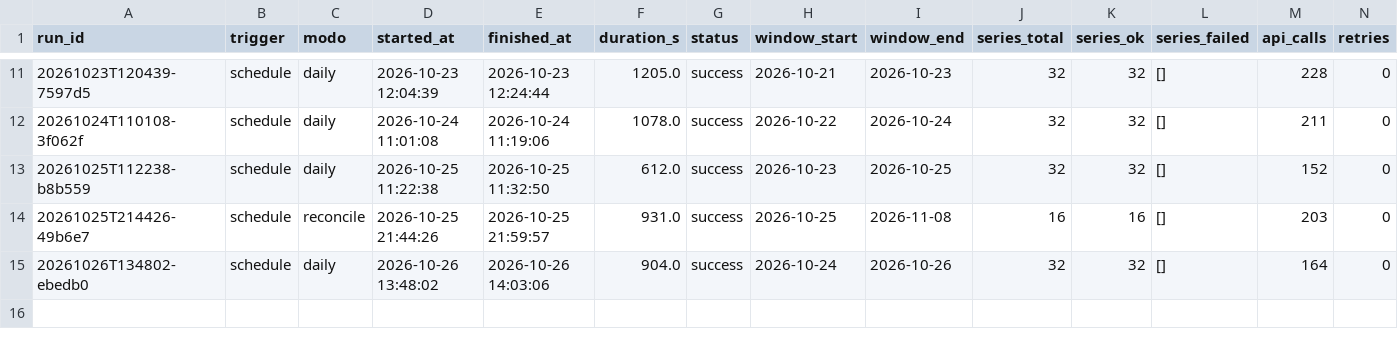
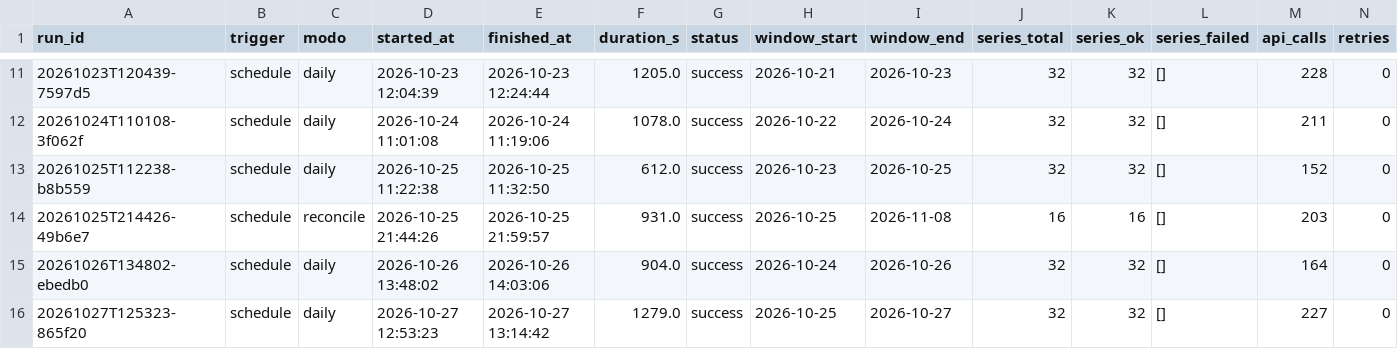
Before and after one commit to victor-ozores/Radar-PNCP, a CSV file: export/pipeline_runs.csv, drawn as a sheet; only a part is shown, gaps mark what is left out; rows hold the shown columns only; the diff names each change by its address in the sheet, - before the commit and + after, or states it on an @@ line.

```diff
--- a/export/pipeline_runs.csv
+++ b/export/pipeline_runs.csv
+row 16: 20261027T125323-865f20 | schedule | daily | 2026-10-27 12:53:23 | 2026-10-27 13:14:42 | 1279.0 | success | 2026-10-25 | 2026-10-27 | 32 | 32 | [] | 227 | 0
```
Also changed, not shown: 52 other files.
